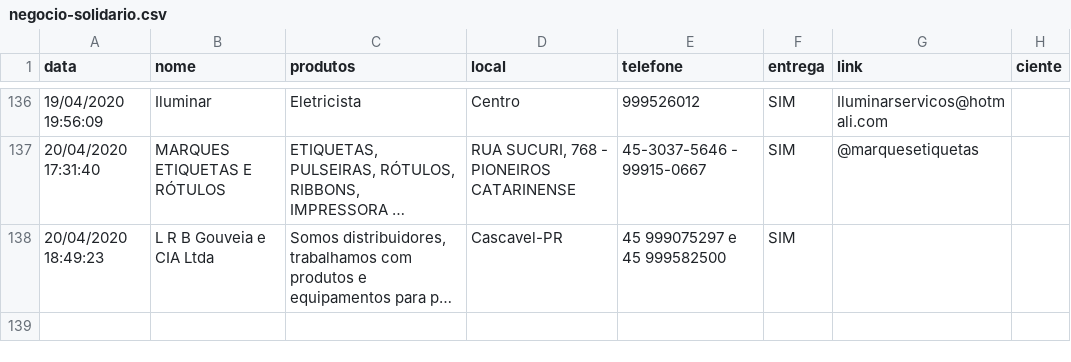
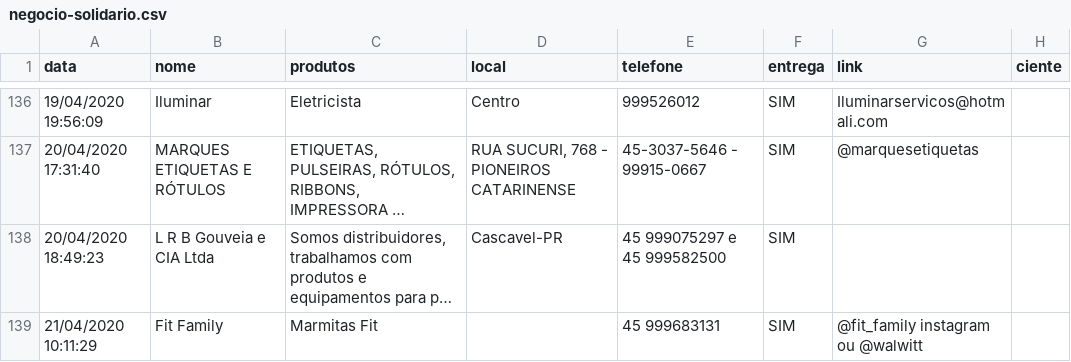
Before and after one commit to tetri/nib_negocio-solidario, a CSV file: _data/negocio-solidario.csv, drawn as a sheet; only a part is shown, gaps mark what is left out; long unchanged cells end in …; the diff names each change by its address in the sheet, - before the commit and + after, or states it on an @@ line.

Commit message:
atualização de dados

```diff
--- a/_data/negocio-solidario.csv
+++ b/_data/negocio-solidario.csv
+row 139: 21/04/2020 10:11:29 | Fit Family | Marmitas Fit |  | 45 999683131 | SIM | @fit_family instagram ou @walwitt
```
